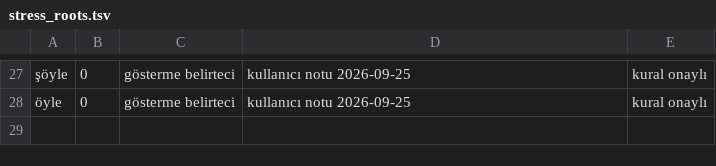
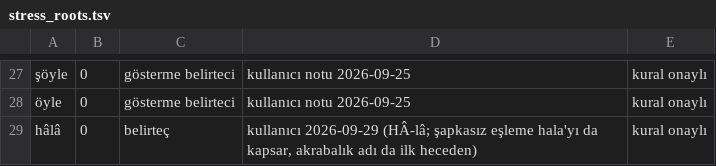
Before and after one commit to iatagun/lemma-rule-based, a TSV file: dizgetts/resources/stress_roots.tsv, drawn as a sheet; only a part is shown, gaps mark what is left out; the diff names each change by its address in the sheet, - before the commit and + after, or states it on an @@ line.

```diff
--- a/dizgetts/resources/stress_roots.tsv
+++ b/dizgetts/resources/stress_roots.tsv
+row 29: hâlâ | 0 | belirteç | kullanıcı 2026-09-29 (HÂ-lâ; şapkasız eşleme hala'yı da kapsar, akrabalık adı da ilk heceden) | kural onaylı
```
Also changed, not shown: dizgetts/resources/pronunciation_exceptions.tsv, 12 other files.
